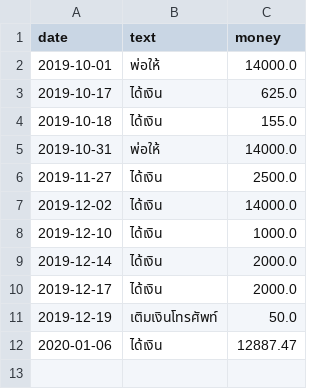
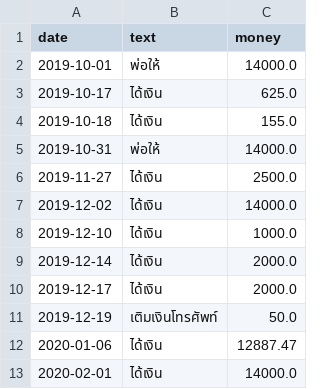
Before and after one commit to jakkritsonsanit/ChatBotExpenses, a CSV file: Data/income.csv, drawn as a sheet; the diff names each change by its address in the sheet, - before the commit and + after, or states it on an @@ line.

```diff
--- a/Data/income.csv
+++ b/Data/income.csv
+row 13: 2020-02-01 | ได้เงิน | 14000.0
```
Also changed, not shown: Data/Expenses.csv, 3 other files.
